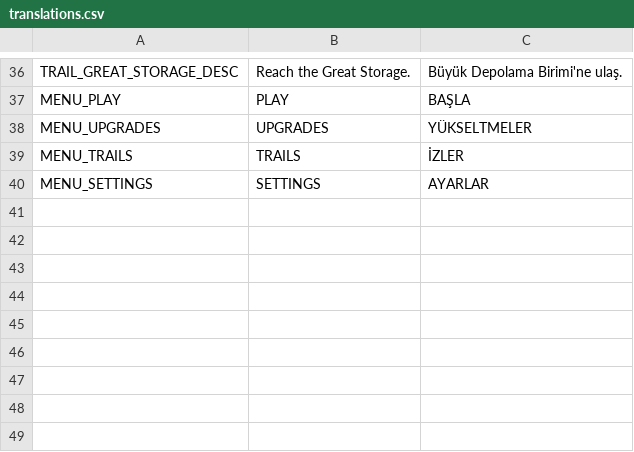
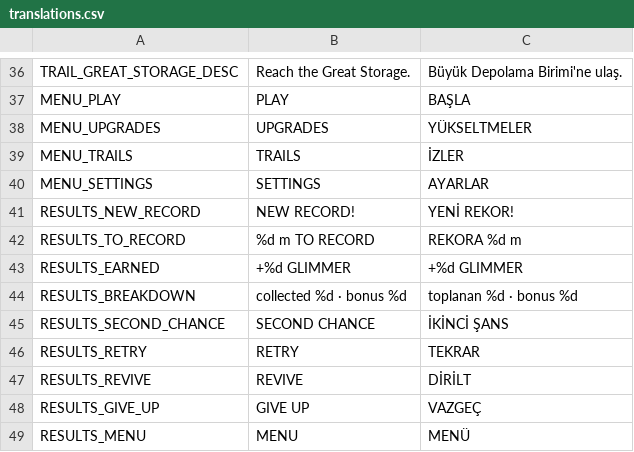
Before and after one commit to burak-sisci/gravity-hopper, a CSV file: localization/translations.csv, drawn as a sheet; only a part is shown, gaps mark what is left out.

```diff
--- a/localization/translations.csv
+++ b/localization/translations.csv
@@ -40 +40,10 @@ MENU_TRAILS,TRAILS,İZLER
 MENU_SETTINGS,SETTINGS,AYARLAR
+RESULTS_NEW_RECORD,NEW RECORD!,YENİ REKOR!
+RESULTS_TO_RECORD,%d m TO RECORD,REKORA %d m
+RESULTS_EARNED,+%d GLIMMER,+%d GLIMMER
+RESULTS_BREAKDOWN,"collected %d · bonus %d","toplanan %d · bonus %d"
+RESULTS_SECOND_CHANCE,SECOND CHANCE,İKİNCİ ŞANS
+RESULTS_RETRY,RETRY,TEKRAR
+RESULTS_REVIVE,REVIVE,DİRİLT
+RESULTS_GIVE_UP,GIVE UP,VAZGEÇ
+RESULTS_MENU,MENU,MENÜ
```
Also changed, not shown: 19 other files.
